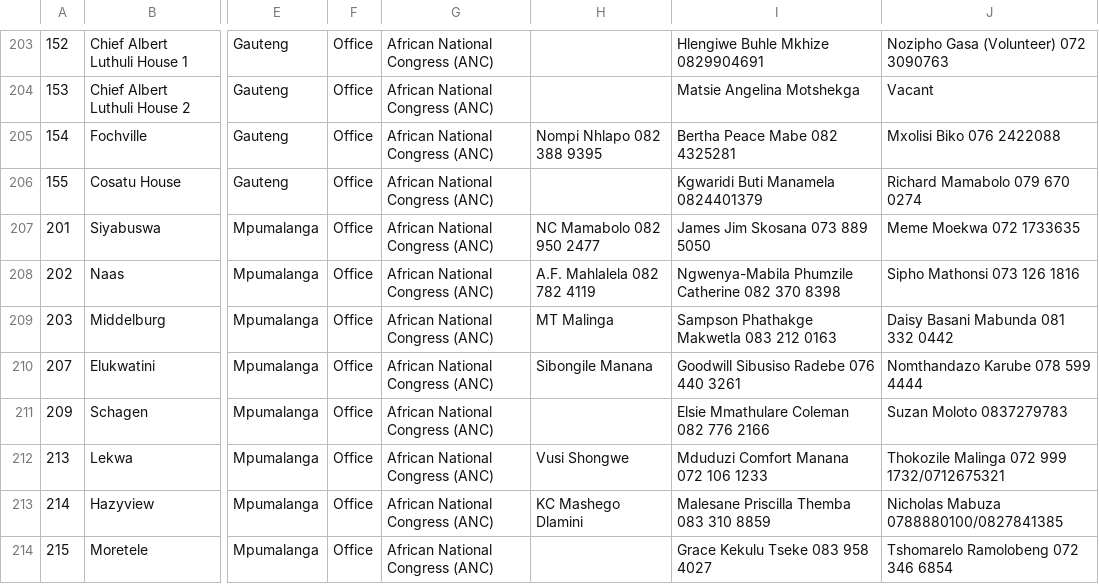
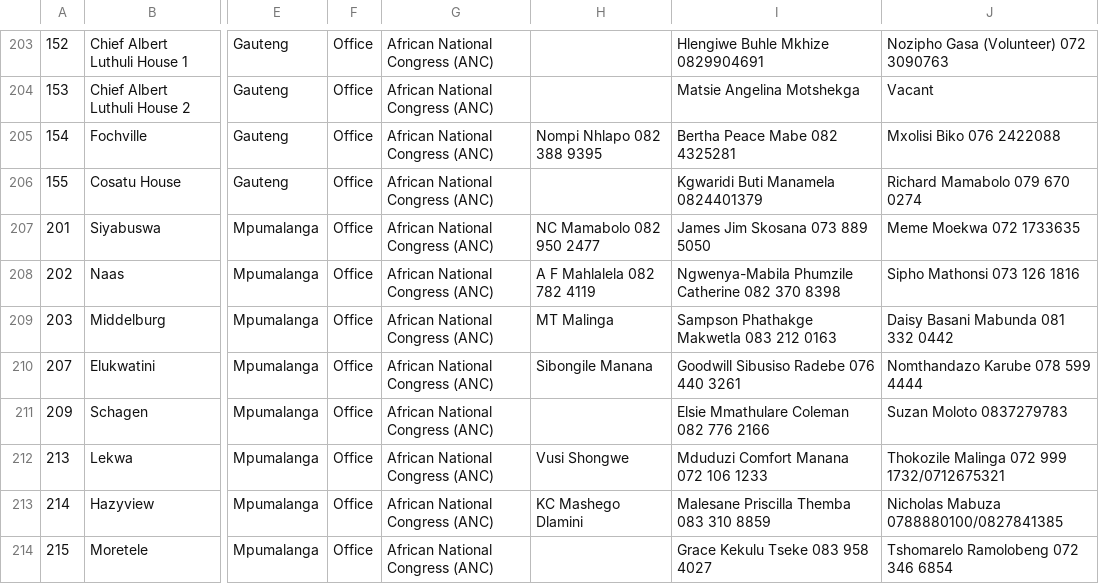
Before and after one commit to mysociety/pombola, a CSV file: pombola/south_africa/data/constituencies_and_offices/all_constituencies.csv, drawn as a sheet; only a part is shown, gaps mark what is left out; the diff covers the shown part only; the diff names each change by its address in the sheet, - before the commit and + after, or states it on an @@ line.

Commit message:
Remove dots after initials, curly quotes and add a semi-colon separator

```diff
--- a/pombola/south_africa/data/constituencies_and_offices/all_constituencies.csv
+++ b/pombola/south_africa/data/constituencies_and_offices/all_constituencies.csv
-H208: A.F. Mahlalela 082 782 4119
+H208: A F Mahlalela 082 782 4119
```
Also changed, not shown: 3 edited cells elsewhere in this file.
